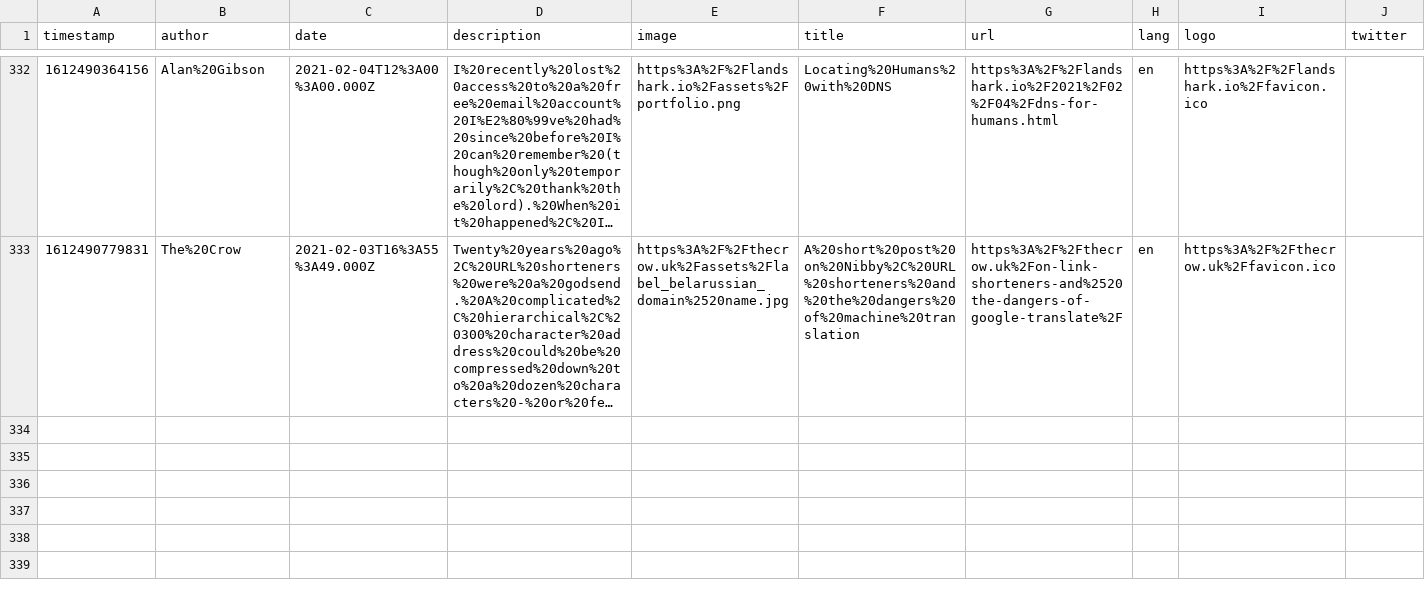
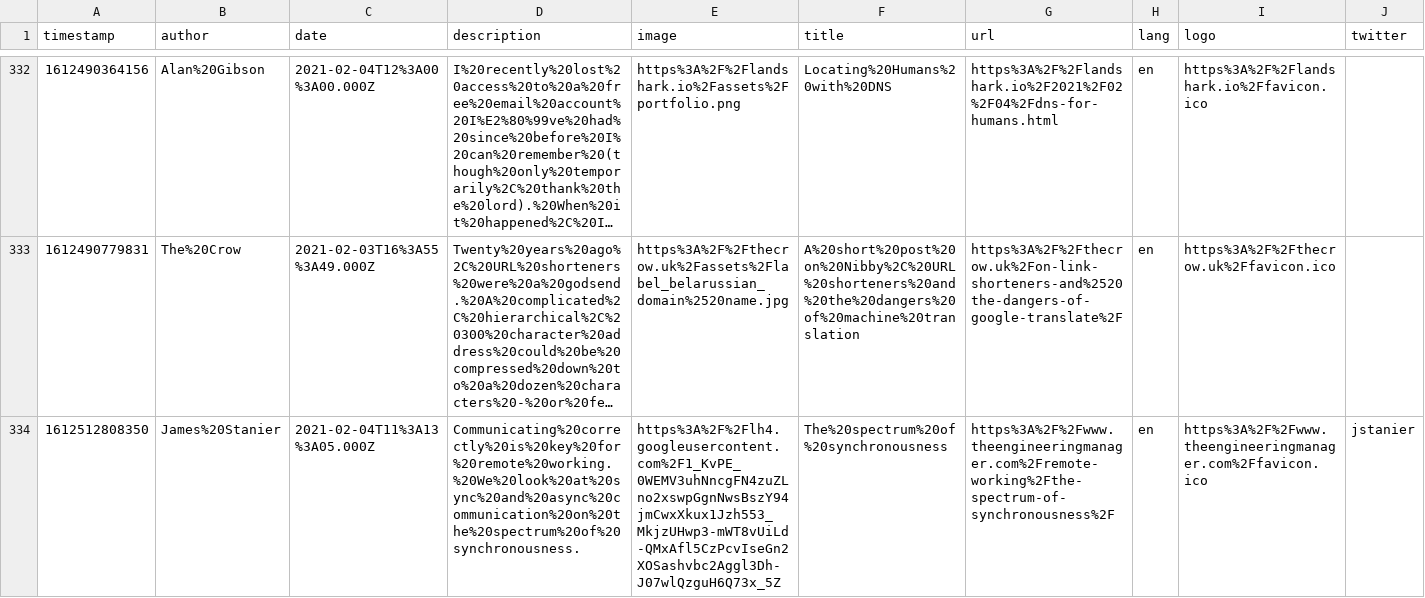
Before and after one commit to franky47/cms, a CSV file: reading-list.csv, drawn as a sheet; only a part is shown, gaps mark what is left out; long unchanged cells end in …; the diff names each change by its address in the sheet, - before the commit and + after, or states it on an @@ line.

Commit message:
gitrows: Add https://www.theengineeringmanager.com/remote-working/the-spectrum-of-synchronousness/

```diff
--- a/reading-list.csv
+++ b/reading-list.csv
+row 334: 1612512808350 | James%20Stanier | 2021-02-04T11%3A13%3A05.000Z | Communicating%20correctly%20is%20key%20for%20remote%20working.%20We%20look%20at%20sync%20and%20async%20communication%20on%20the%20spectrum%20of%20synchronousness. | https%3A%2F%2Flh4.googleusercontent.com%2F1_KvPE_0WEMV3uhNncgFN4zuZLno2xswpGgnNwsBszY94jmCwxXkux1Jzh553_MkjzUHwp3-mWT8vUiLd-QMxAfl5CzPcvIseGn2XOSashvbc2Aggl3Dh-J07wlQzguH6Q73x_5Z | The%20spectrum%20of%20synchronousness | https%3A%2F%2Fwww.theengineeringmanager.com%2Fremote-working%2Fthe-spectrum-of-synchronousness%2F | en | https%3A%2F%2Fwww.theengineeringmanager.com%2Ffavicon.ico | jstanier
```
